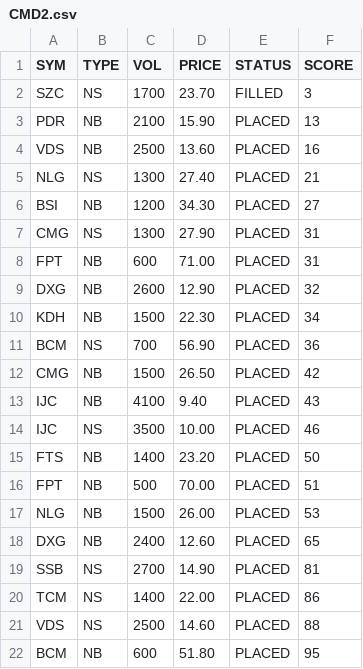
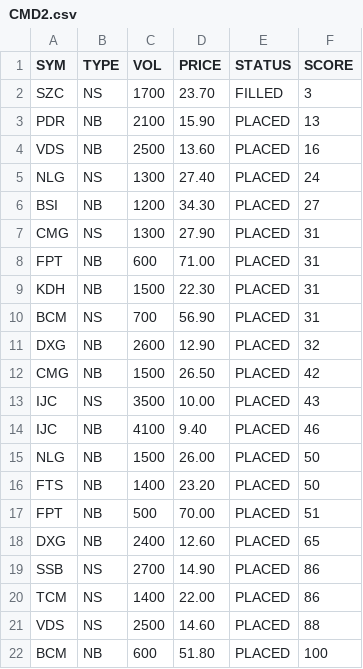
Before and after one commit to cali-invest/portfolio-live, a CSV file: data/CMD2.csv, drawn as a sheet.

```diff
--- a/data/CMD2.csv
+++ b/data/CMD2.csv
@@ -4,3 +4,3 @@ PDR,NB,2100,15.90,PLACED,13
 VDS,NB,2500,13.60,PLACED,16
-NLG,NS,1300,27.40,PLACED,21
+NLG,NS,1300,27.40,PLACED,24
 BSI,NB,1200,34.30,PLACED,27
@@ -8,15 +8,15 @@ CMG,NS,1300,27.90,PLACED,31
 FPT,NB,600,71.00,PLACED,31
+KDH,NB,1500,22.30,PLACED,31
+BCM,NS,700,56.90,PLACED,31
 DXG,NB,2600,12.90,PLACED,32
-KDH,NB,1500,22.30,PLACED,34
-BCM,NS,700,56.90,PLACED,36
 CMG,NB,1500,26.50,PLACED,42
-IJC,NB,4100,9.40,PLACED,43
-IJC,NS,3500,10.00,PLACED,46
+IJC,NS,3500,10.00,PLACED,43
+IJC,NB,4100,9.40,PLACED,46
+NLG,NB,1500,26.00,PLACED,50
 FTS,NB,1400,23.20,PLACED,50
 FPT,NB,500,70.00,PLACED,51
-NLG,NB,1500,26.00,PLACED,53
 DXG,NB,2400,12.60,PLACED,65
-SSB,NS,2700,14.90,PLACED,81
+SSB,NS,2700,14.90,PLACED,86
 TCM,NS,1400,22.00,PLACED,86
 VDS,NS,2500,14.60,PLACED,88
-BCM,NB,600,51.80,PLACED,95
+BCM,NB,600,51.80,PLACED,100
```
Also changed, not shown: data/CMD.csv, data/PORTFOLIO.csv, 2 other files.
